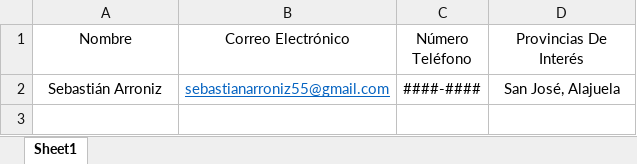
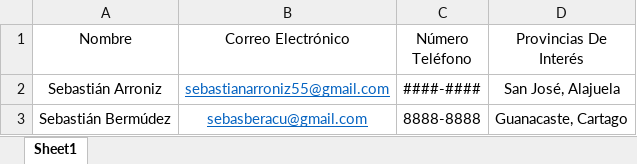
Before and after one commit to Huevaldinho/Tarea1POO, an Excel workbook: Excel/baseDatosPersonas.xlsx, sheet Sheet1, drawn as a sheet; values as stored, in another font and other column widths than the file's, no borders; the diff names each change by its address in the sheet, - before the commit and + after, or states it on an @@ line.

```diff
--- a/Excel/baseDatosPersonas.xlsx (sheet Sheet1)
+++ b/Excel/baseDatosPersonas.xlsx (sheet Sheet1)
+row 3: Sebastián Bermúdez | sebasberacu@gmail.com | 8888-8888 | Guanacaste, Cartago
```
Also changed, not shown: 9 other files.
